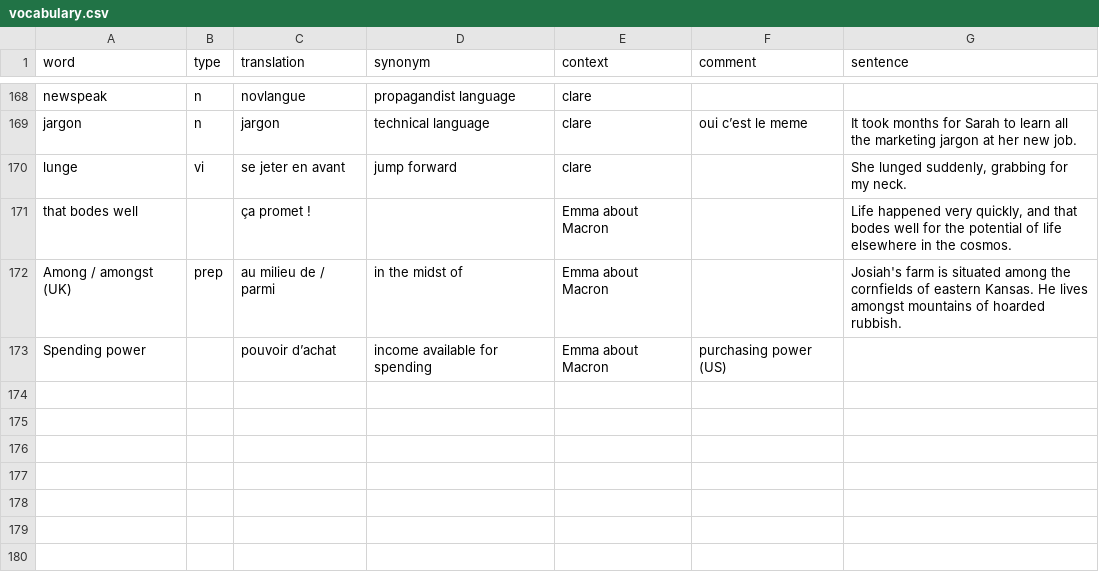
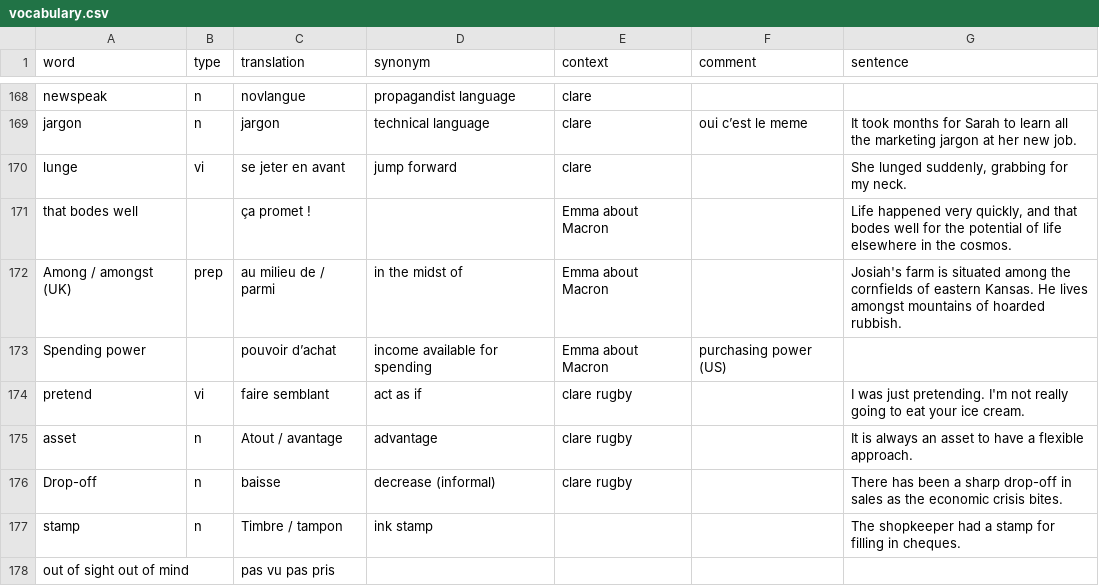
Before and after one commit to FLinguenheld/vocabulary2, a CSV file: vocabulary.csv, drawn as a sheet; only a part is shown, gaps mark what is left out.

Commit message:
Up voca

```diff
--- a/vocabulary.csv
+++ b/vocabulary.csv
@@ -173 +173,6 @@ Among / amongst (UK),prep,au milieu de / parmi,in the midst of,Emma about Macron
 Spending power,,pouvoir d’achat,income available for spending,Emma about Macron,purchasing power (US),
+pretend,vi,faire semblant,act as if,clare rugby,,I was just pretending. I'm not really going to eat your ice cream.
+asset,n,Atout / avantage,advantage,clare rugby,,It is always an asset to have a flexible approach.
+Drop-off,n,baisse,decrease (informal),clare rugby,,There has been a sharp drop-off in sales as the economic crisis bites.
+stamp,n,Timbre / tampon,ink stamp,,,The shopkeeper had a stamp for filling in cheques.
+out of sight out of mind,,pas vu pas pris,,,,
```
